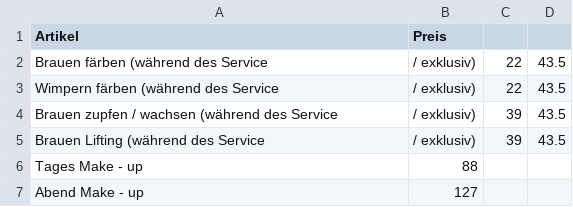
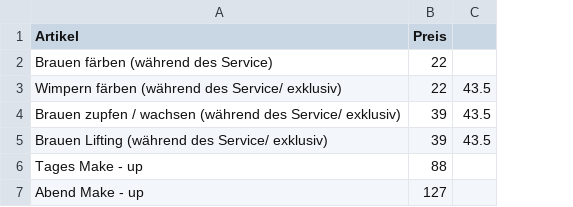
Before and after one commit to Sonjas-Haarstyle/www.sonjas-haarstyle.ch, a CSV file: data/csv/kosmetik.csv, drawn as a sheet; removed rows and columns are numbered as before the commit, all else as after; the diff names each change by its address in the sheet, - before the commit and + after, or states it on an @@ line.

Commit message:
Update kosmetik.csv

```diff
--- a/data/csv/kosmetik.csv
+++ b/data/csv/kosmetik.csv
-column B (Preis), rows 2-7: / exklusiv) | / exklusiv) | / exklusiv) | / exklusiv) | 88 | 127
-B1: (empty)
+B1: Preis
-A2 (Artikel): Brauen färben (während des Service
+A2 (Artikel): Brauen färben (während des Service)
-C2: 43.5
+C2: (empty)
-A3 (Artikel): Wimpern färben (während des Service
+A3 (Artikel): Wimpern färben (während des Service/ exklusiv)
-A4 (Artikel): …(während des Service
+A4 (Artikel): …(während des Service/ exklusiv)
-A5 (Artikel): Brauen Lifting (während des Service
+A5 (Artikel): Brauen Lifting (während des Service/ exklusiv)
-B6 (Preis): (empty)
+B6 (Preis): 88
-B7 (Preis): (empty)
+B7 (Preis): 127
```
